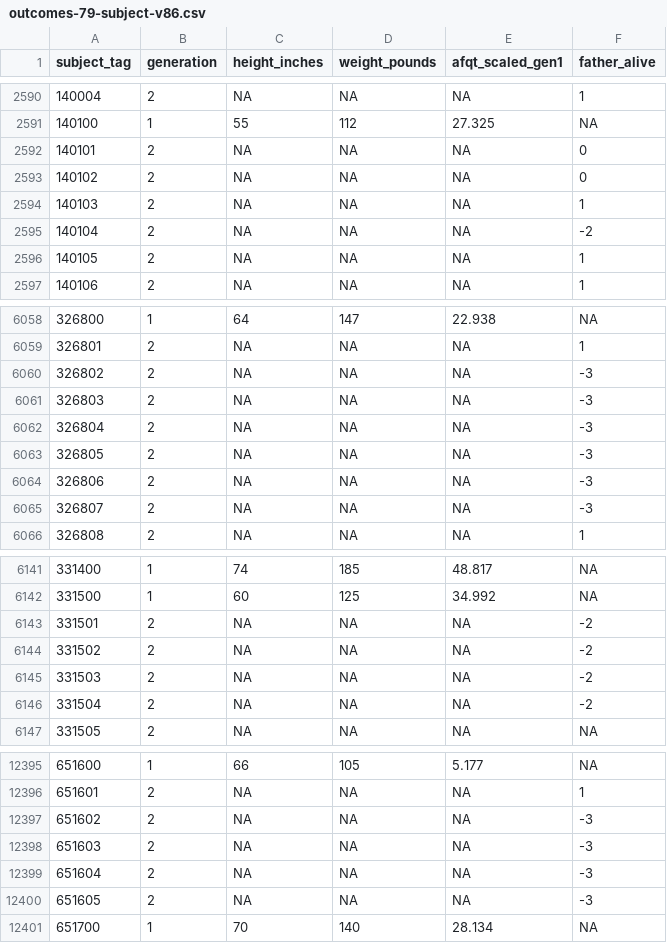
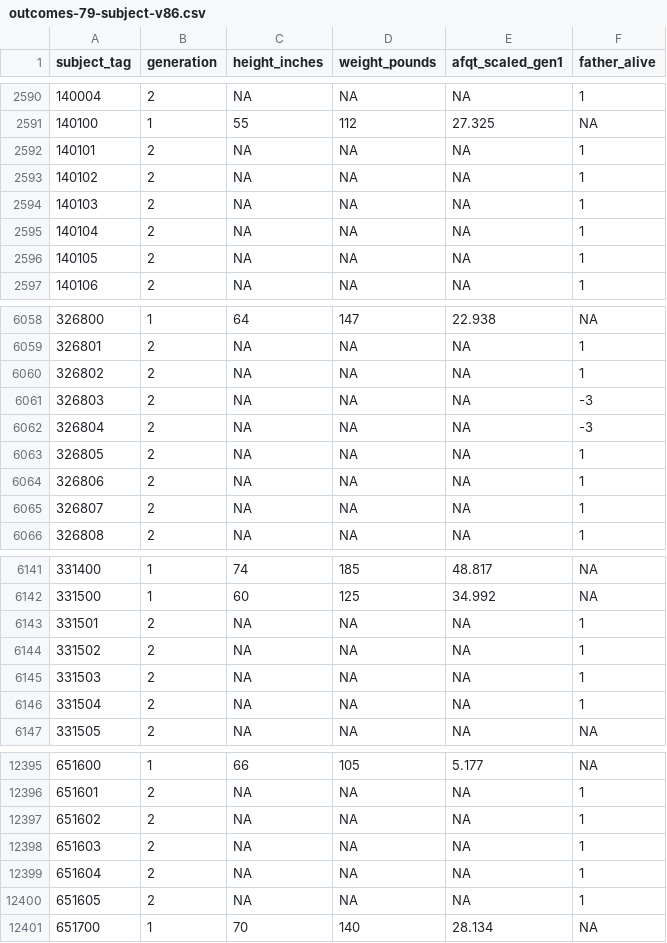
Before and after one commit to nlsy-links/nlsy-links-determination-2017, a CSV file: data-public/derived/outcomes-79-subject-v86.csv, drawn as a sheet; only a part is shown, gaps mark what is left out; the diff covers the shown part only.

Commit message:
outcomes refresh
the dead father changed a little.  It is coded more primatively

```diff
--- a/data-public/derived/outcomes-79-subject-v86.csv
+++ b/data-public/derived/outcomes-79-subject-v86.csv
@@ -2591,6 +2591,6 @@ subject_tag,generation,height_inches,weight_pounds,afqt_scaled_gen1,father_alive
 140100,1,55,112,27.325,NA
-140101,2,NA,NA,NA,0
-140102,2,NA,NA,NA,0
+140101,2,NA,NA,NA,1
+140102,2,NA,NA,NA,1
 140103,2,NA,NA,NA,1
-140104,2,NA,NA,NA,-2
+140104,2,NA,NA,NA,1
 140105,2,NA,NA,NA,1
@@ -6059,8 +6059,8 @@ subject_tag,generation,height_inches,weight_pounds,afqt_scaled_gen1,father_alive
 326801,2,NA,NA,NA,1
-326802,2,NA,NA,NA,-3
+326802,2,NA,NA,NA,1
 326803,2,NA,NA,NA,-3
 326804,2,NA,NA,NA,-3
-326805,2,NA,NA,NA,-3
-326806,2,NA,NA,NA,-3
-326807,2,NA,NA,NA,-3
+326805,2,NA,NA,NA,1
+326806,2,NA,NA,NA,1
+326807,2,NA,NA,NA,1
 326808,2,NA,NA,NA,1
@@ -6142,6 +6142,6 @@ subject_tag,generation,height_inches,weight_pounds,afqt_scaled_gen1,father_alive
 331500,1,60,125,34.992,NA
-331501,2,NA,NA,NA,-2
-331502,2,NA,NA,NA,-2
-331503,2,NA,NA,NA,-2
-331504,2,NA,NA,NA,-2
+331501,2,NA,NA,NA,1
+331502,2,NA,NA,NA,1
+331503,2,NA,NA,NA,1
+331504,2,NA,NA,NA,1
 331505,2,NA,NA,NA,NA
@@ -12396,6 +12396,6 @@ subject_tag,generation,height_inches,weight_pounds,afqt_scaled_gen1,father_alive
 651601,2,NA,NA,NA,1
-651602,2,NA,NA,NA,-3
-651603,2,NA,NA,NA,-3
-651604,2,NA,NA,NA,-3
-651605,2,NA,NA,NA,-3
+651602,2,NA,NA,NA,1
+651603,2,NA,NA,NA,1
+651604,2,NA,NA,NA,1
+651605,2,NA,NA,NA,1
 651700,1,70,140,28.134,NA
```
Also changed, not shown: 132 edited cells elsewhere in this file, 3 other files.
